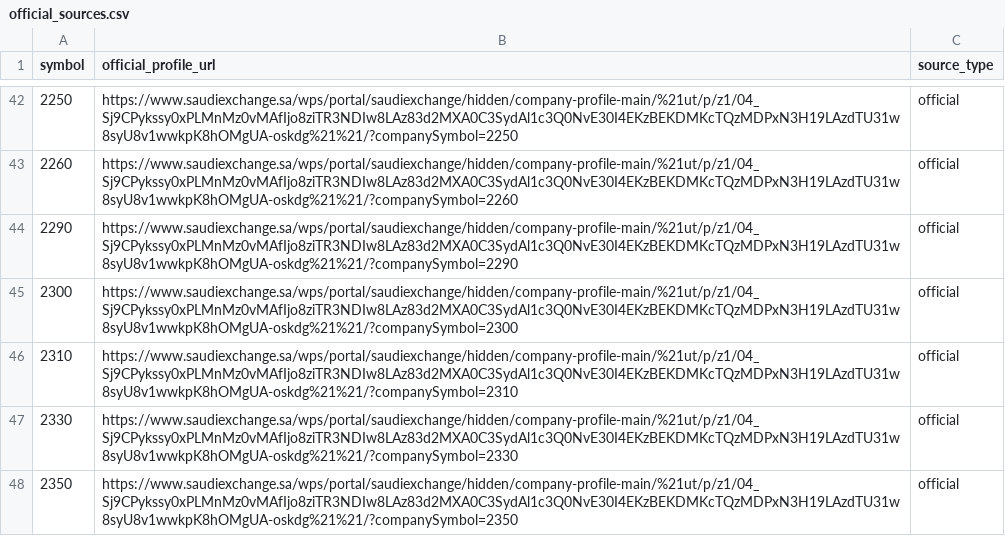
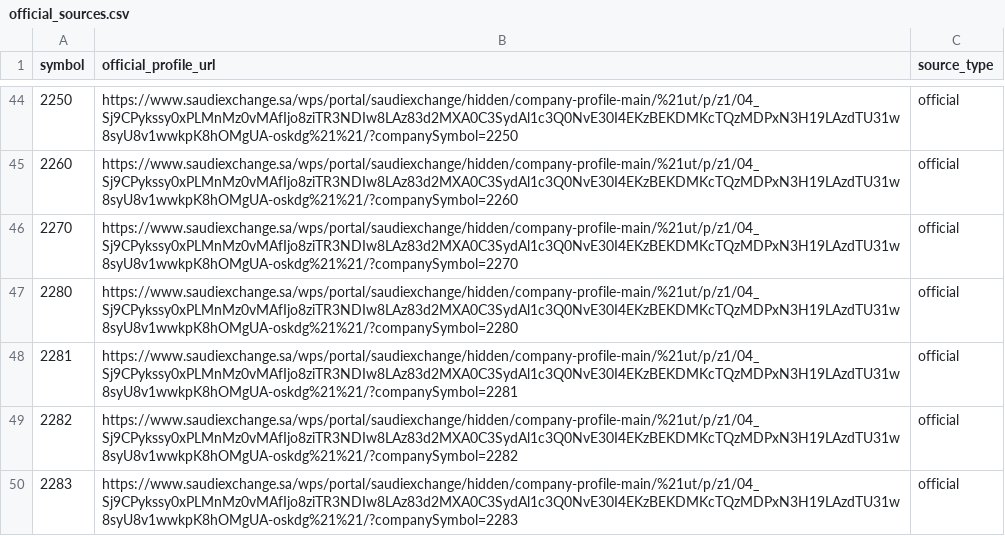
Before and after one commit to Samix2026/saudi-market-classifier, a CSV file: data/reference/official_sources.csv, drawn as a sheet; only a part is shown, gaps mark what is left out; the shorter side is filled out with more unchanged rows; the diff covers the shown part only; the diff names each change by its address in the sheet, - before the commit and + after, or states it on an @@ line.

Commit message:
Import main market food companies

```diff
--- a/data/reference/official_sources.csv
+++ b/data/reference/official_sources.csv
+row 46: 2270 | https://www.saudiexchange.sa/wps/portal/saudiexchange/hidden/company-profile-main/%21ut/p/z1/04_Sj9CPykssy0xPLMnMz0vMAfIjo8ziTR3NDIw8LAz83d2MXA0C3SydAl1c3Q0NvE30I4EKzBEKDMKcTQzMDPxN3H19LAzdTU31w8syU8v1wwkpK8hOMgUA-oskdg%21%21/?companySymbol=2270 | official
+row 47: 2280 | https://www.saudiexchange.sa/wps/portal/saudiexchange/hidden/company-profile-main/%21ut/p/z1/04_Sj9CPykssy0xPLMnMz0vMAfIjo8ziTR3NDIw8LAz83d2MXA0C3SydAl1c3Q0NvE30I4EKzBEKDMKcTQzMDPxN3H19LAzdTU31w8syU8v1wwkpK8hOMgUA-oskdg%21%21/?companySymbol=2280 | official
+row 48: 2281 | https://www.saudiexchange.sa/wps/portal/saudiexchange/hidden/company-profile-main/%21ut/p/z1/04_Sj9CPykssy0xPLMnMz0vMAfIjo8ziTR3NDIw8LAz83d2MXA0C3SydAl1c3Q0NvE30I4EKzBEKDMKcTQzMDPxN3H19LAzdTU31w8syU8v1wwkpK8hOMgUA-oskdg%21%21/?companySymbol=2281 | official
+row 49: 2282 | https://www.saudiexchange.sa/wps/portal/saudiexchange/hidden/company-profile-main/%21ut/p/z1/04_Sj9CPykssy0xPLMnMz0vMAfIjo8ziTR3NDIw8LAz83d2MXA0C3SydAl1c3Q0NvE30I4EKzBEKDMKcTQzMDPxN3H19LAzdTU31w8syU8v1wwkpK8hOMgUA-oskdg%21%21/?companySymbol=2282 | official
+row 50: 2283 | https://www.saudiexchange.sa/wps/portal/saudiexchange/hidden/company-profile-main/%21ut/p/z1/04_Sj9CPykssy0xPLMnMz0vMAfIjo8ziTR3NDIw8LAz83d2MXA0C3SydAl1c3Q0NvE30I4EKzBEKDMKcTQzMDPxN3H19LAzdTU31w8syU8v1wwkpK8hOMgUA-oskdg%21%21/?companySymbol=2283 | official
```
Also changed, not shown: 14 added rows elsewhere in this file, data/reference/companies.csv, data/reference/source_quality.csv, 4 other files.
